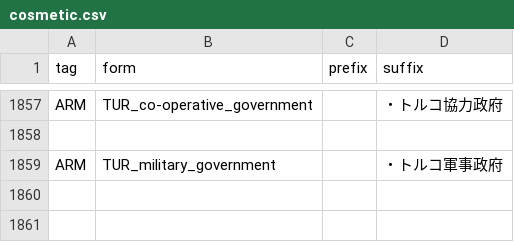
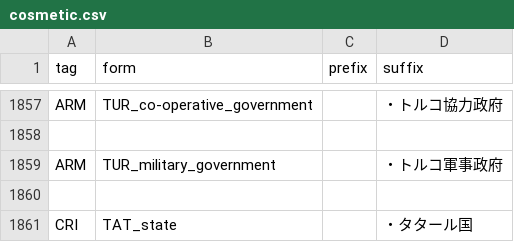
Before and after one commit to SSW-development-team/SSW_add_country_tags, a CSV file: ssw/cosmetic.csv, drawn as a sheet; only a part is shown, gaps mark what is left out; the diff names each change by its address in the sheet, - before the commit and + after, or states it on an @@ line.

```diff
--- a/ssw/cosmetic.csv
+++ b/ssw/cosmetic.csv
+row 1860: (empty)
+row 1861: CRI | TAT_state |  | ・タタール国
```
Also changed, not shown: 1 other file.
